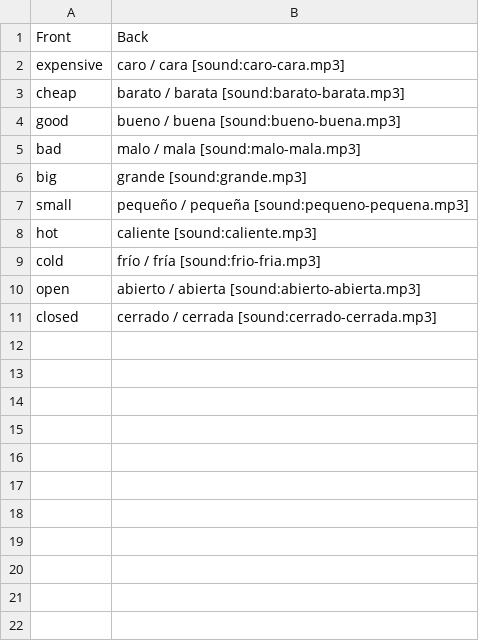
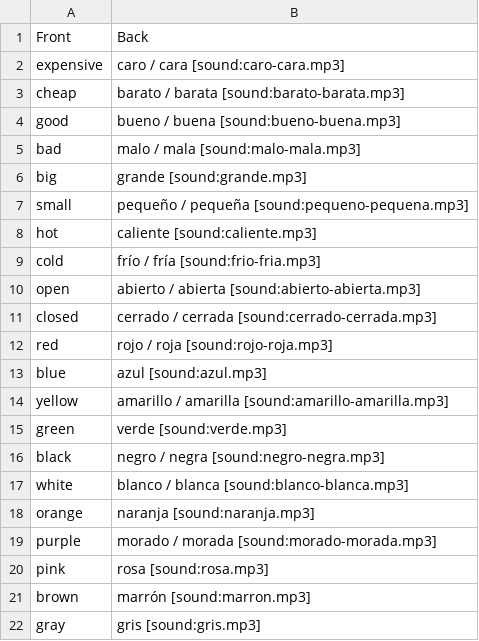
Before and after one commit to gregagi/language-learning, a CSV file: spanish/adjectives.csv, drawn as a sheet.

Commit message:
Add Spanish color adjectives

```diff
--- a/spanish/adjectives.csv
+++ b/spanish/adjectives.csv
@@ -11 +11,12 @@ open,abierto / abierta [sound:abierto-abierta.mp3]
 closed,cerrado / cerrada [sound:cerrado-cerrada.mp3]
+red,rojo / roja [sound:rojo-roja.mp3]
+blue,azul [sound:azul.mp3]
+yellow,amarillo / amarilla [sound:amarillo-amarilla.mp3]
+green,verde [sound:verde.mp3]
+black,negro / negra [sound:negro-negra.mp3]
+white,blanco / blanca [sound:blanco-blanca.mp3]
+orange,naranja [sound:naranja.mp3]
+purple,morado / morada [sound:morado-morada.mp3]
+pink,rosa [sound:rosa.mp3]
+brown,marrón [sound:marron.mp3]
+gray,gris [sound:gris.mp3]
```
Also changed, not shown: 13 other files.
